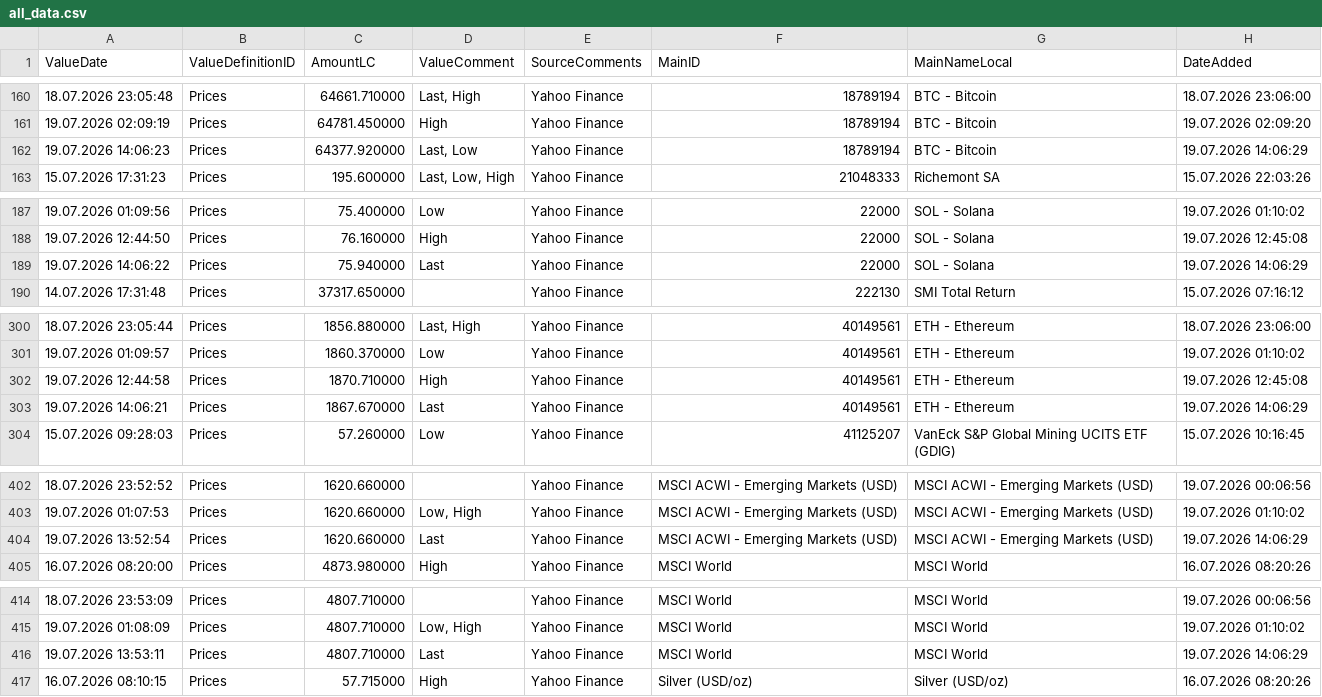
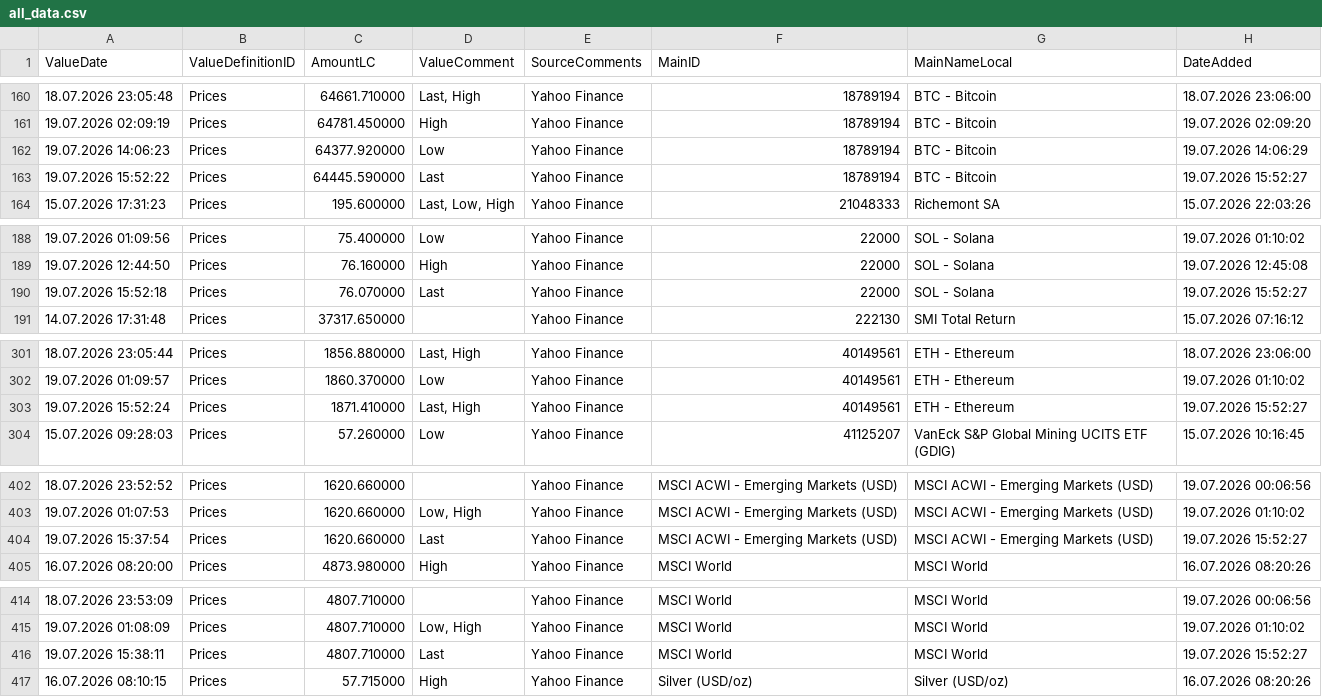
Before and after one commit to Munotstadt/financialdatacollector-public, a CSV file: all_data.csv, drawn as a sheet; only a part is shown, gaps mark what is left out.

```diff
--- a/all_data.csv
+++ b/all_data.csv
@@ -161,3 +161,4 @@ ValueDate,ValueDefinitionID,AmountLC,ValueComment,SourceComments,MainID,MainName
 19.07.2026 02:09:19,Prices,64781.450000,High,Yahoo Finance,18789194,BTC - Bitcoin,19.07.2026 02:09:20
-19.07.2026 14:06:23,Prices,64377.920000,"Last, Low",Yahoo Finance,18789194,BTC - Bitcoin,19.07.2026 14:06:29
+19.07.2026 14:06:23,Prices,64377.920000,Low,Yahoo Finance,18789194,BTC - Bitcoin,19.07.2026 14:06:29
+19.07.2026 15:52:22,Prices,64445.590000,Last,Yahoo Finance,18789194,BTC - Bitcoin,19.07.2026 15:52:27
 15.07.2026 17:31:23,Prices,195.600000,"Last, Low, High",Yahoo Finance,21048333,Richemont SA,15.07.2026 22:03:26
@@ -188,3 +189,3 @@ ValueDate,ValueDefinitionID,AmountLC,ValueComment,SourceComments,MainID,MainName
 19.07.2026 12:44:50,Prices,76.160000,High,Yahoo Finance,22000,SOL - Solana,19.07.2026 12:45:08
-19.07.2026 14:06:22,Prices,75.940000,Last,Yahoo Finance,22000,SOL - Solana,19.07.2026 14:06:29
+19.07.2026 15:52:18,Prices,76.070000,Last,Yahoo Finance,22000,SOL - Solana,19.07.2026 15:52:27
 14.07.2026 17:31:48,Prices,37317.650000,,Yahoo Finance,222130,SMI Total Return,15.07.2026 07:16:12
@@ -301,4 +302,3 @@ ValueDate,ValueDefinitionID,AmountLC,ValueComment,SourceComments,MainID,MainName
 19.07.2026 01:09:57,Prices,1860.370000,Low,Yahoo Finance,40149561,ETH - Ethereum,19.07.2026 01:10:02
-19.07.2026 12:44:58,Prices,1870.710000,High,Yahoo Finance,40149561,ETH - Ethereum,19.07.2026 12:45:08
-19.07.2026 14:06:21,Prices,1867.670000,Last,Yahoo Finance,40149561,ETH - Ethereum,19.07.2026 14:06:29
+19.07.2026 15:52:24,Prices,1871.410000,"Last, High",Yahoo Finance,40149561,ETH - Ethereum,19.07.2026 15:52:27
 15.07.2026 09:28:03,Prices,57.260000,Low,Yahoo Finance,41125207,VanEck S&P Global Mining UCITS ETF (GDIG),15.07.2026 10:16:45
@@ -403,3 +403,3 @@ ValueDate,ValueDefinitionID,AmountLC,ValueComment,SourceComments,MainID,MainName
 19.07.2026 01:07:53,Prices,1620.660000,"Low, High",Yahoo Finance,MSCI ACWI - Emerging Markets (USD),MSCI ACWI - Emerging Markets (USD),19.07.2026 01:10:02
-19.07.2026 13:52:54,Prices,1620.660000,Last,Yahoo Finance,MSCI ACWI - Emerging Markets (USD),MSCI ACWI - Emerging Markets (USD),19.07.2026 14:06:29
+19.07.2026 15:37:54,Prices,1620.660000,Last,Yahoo Finance,MSCI ACWI - Emerging Markets (USD),MSCI ACWI - Emerging Markets (USD),19.07.2026 15:52:27
 16.07.2026 08:20:00,Prices,4873.980000,High,Yahoo Finance,MSCI World,MSCI World,16.07.2026 08:20:26
@@ -415,3 +415,3 @@ ValueDate,ValueDefinitionID,AmountLC,ValueComment,SourceComments,MainID,MainName
 19.07.2026 01:08:09,Prices,4807.710000,"Low, High",Yahoo Finance,MSCI World,MSCI World,19.07.2026 01:10:02
-19.07.2026 13:53:11,Prices,4807.710000,Last,Yahoo Finance,MSCI World,MSCI World,19.07.2026 14:06:29
+19.07.2026 15:38:11,Prices,4807.710000,Last,Yahoo Finance,MSCI World,MSCI World,19.07.2026 15:52:27
 16.07.2026 08:10:15,Prices,57.715000,High,Yahoo Finance,Silver (USD/oz),Silver (USD/oz),16.07.2026 08:20:26
```
